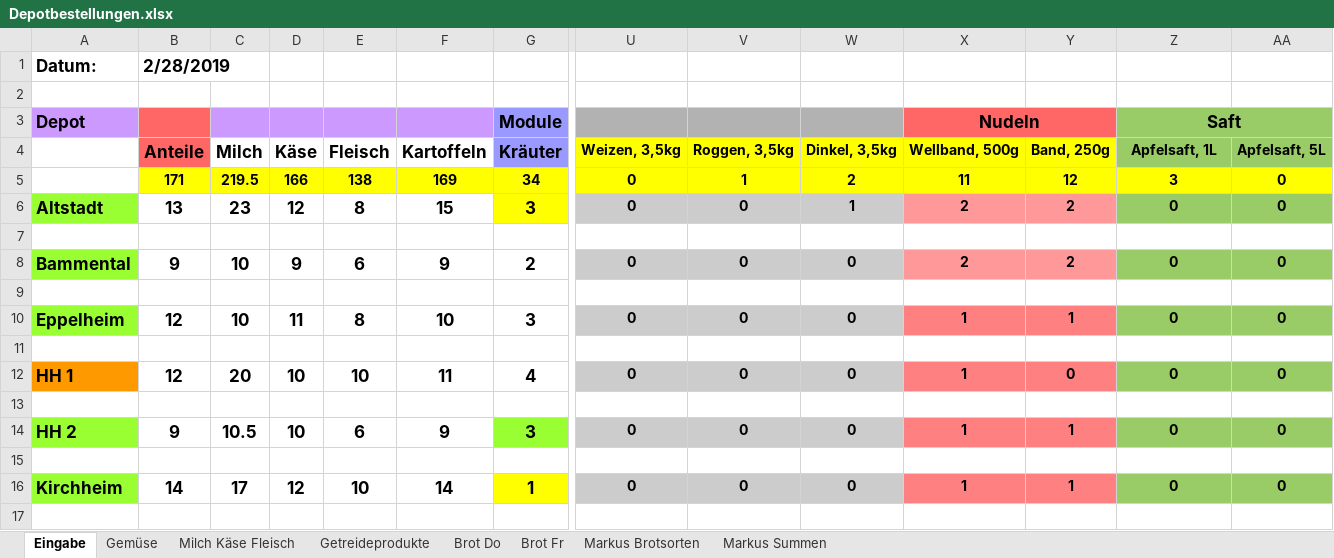
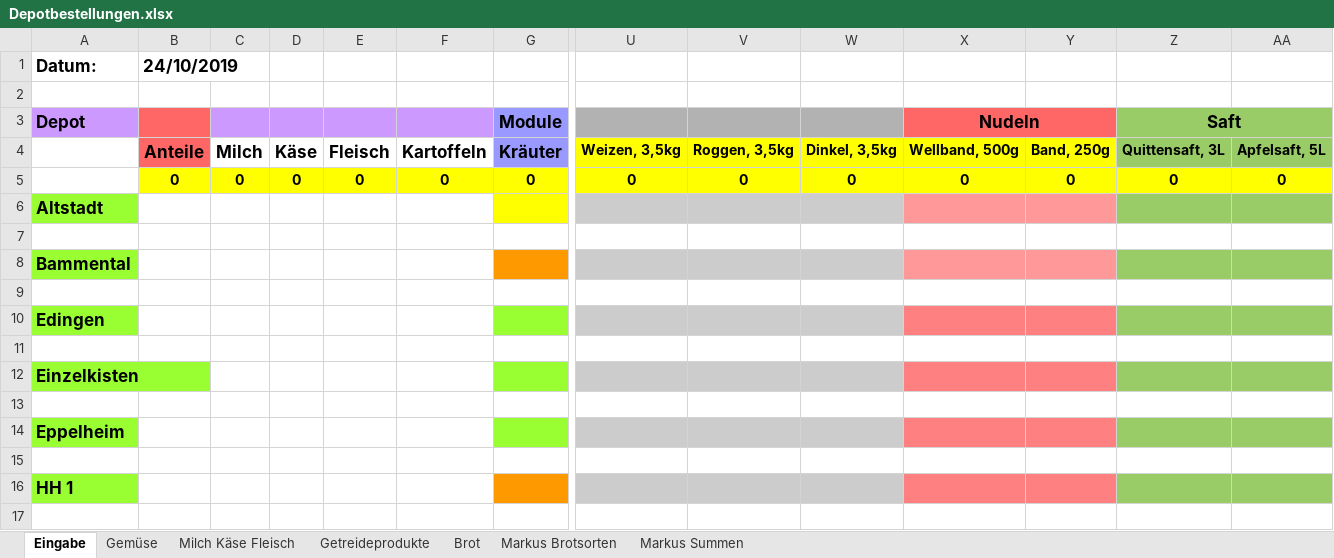
Before and after one commit to solawi-rhein-neckar/solawibestellsystem, an Excel workbook: Depotbestellungen.xlsx, sheet Eingabe, drawn as a sheet; only a part is shown, gaps mark what is left out; values as stored, in another font and other column widths than the file's, no borders; removed rows and columns are numbered as before the commit, all else as after; rows hold the shown columns only; the diff covers the shown part only; the diff names each change by its address in the sheet, - before the commit and + after, or states it on an @@ line.

```diff
--- a/Depotbestellungen.xlsx (sheet Eingabe)
+++ b/Depotbestellungen.xlsx (sheet Eingabe)
-sheet tab: Brot Do
+sheet tab: Brot
-sheet tab: Brot Fr
-B1: 2/28/2019
+B1: 24/10/2019
-Z4: Apfelsaft, 1L
+Z4: Quittensaft, 3L
-row 5:  | 171 | 219.5 | 166 | 138 | 169 | 34 | 0 | 1 | 2 | 11 | 12 | 3 | 0
-row 6: Altstadt | 13 | 23 | 12 | 8 | 15 | 3 | 0 | 0 | 1 | 2 | 2 | 0 | 0
+row 5:  | 0 | 0 | 0 | 0 | 0 | 0 | 0 | 0 | 0 | 0 | 0 | 0 | 0
+row 6: Altstadt
-row 8: Bammental | 9 | 10 | 9 | 6 | 9 | 2 | 0 | 0 | 0 | 2 | 2 | 0 | 0
+row 8: Bammental
-row 10: Eppelheim | 12 | 10 | 11 | 8 | 10 | 3 | 0 | 0 | 0 | 1 | 1 | 0 | 0
+row 10: Edingen
-row 12: HH 1 | 12 | 20 | 10 | 10 | 11 | 4 | 0 | 0 | 0 | 1 | 0 | 0 | 0
+row 12: Einzelkisten
-row 14: HH 2 | 9 | 10.5 | 10 | 6 | 9 | 3 | 0 | 0 | 0 | 1 | 1 | 0 | 0
+row 14: Eppelheim
-row 16: Kirchheim | 14 | 17 | 12 | 10 | 14 | 1 | 0 | 0 | 0 | 1 | 1 | 0 | 0
+row 16: HH 1
```
Also changed, not shown: 8 added rows, 6 removed rows, 28 edited cells and cell formats elsewhere in this sheet, sheet Milch Käse Fleisch, sheet Getreideprodukte, sheet Gemüse, sheet Brot, sheet Markus Brotsorten, sheet Markus Summen, formulas that keep their value.
